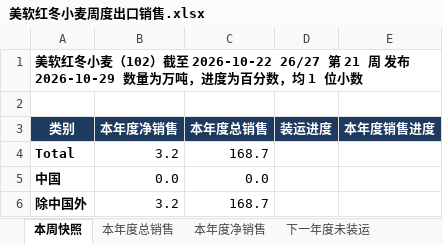
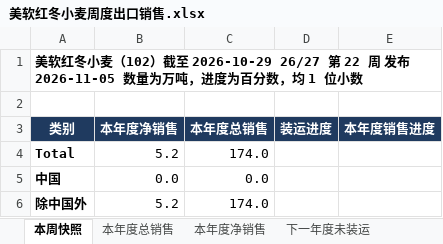
Before and after one commit to 0030carina-gif/us-weekly-export, an Excel workbook: 美软红冬小麦周度出口销售.xlsx, sheet 本周快照, drawn as a sheet; values as stored, in another font and other column widths than the file's, no borders; the diff names each change by its address in the sheet, - before the commit and + after, or states it on an @@ line.

```diff
--- a/美软红冬小麦周度出口销售.xlsx (sheet 本周快照)
+++ b/美软红冬小麦周度出口销售.xlsx (sheet 本周快照)
-A1 (类别): …）截至 2026-10-22 26/27 第 21 周 发布 2026-10-29 数量为万…
+A1 (类别): …）截至 2026-10-29 26/27 第 22 周 发布 2026-11-05 数量为万…
-B4 (本年度净销售): 3.2
+B4 (本年度净销售): 5.2
-C4 (本年度总销售): 168.7
+C4 (本年度总销售): 174.0
-B6 (本年度净销售): 3.2
+B6 (本年度净销售): 5.2
-C6 (本年度总销售): 168.7
+C6 (本年度总销售): 174.0
```
Also changed, not shown: sheet 周度明细, sheet 本年度净销售, sheet 本年度总销售, sheet 下一年度未装运, 美豆油周度出口销售.xlsx, 13 other files.
